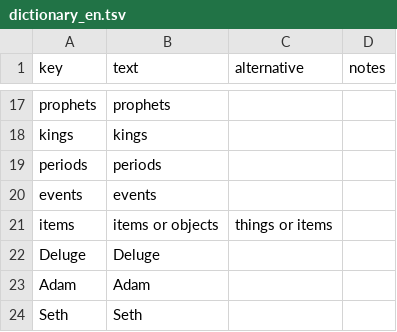
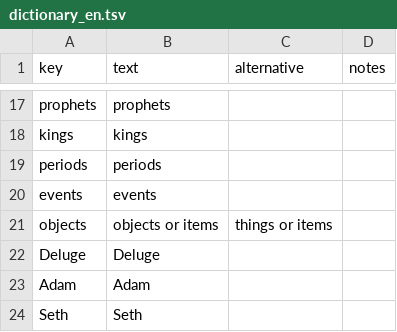
Before and after one commit to kreier/timeline, a TSV file: db/dictionary_en.tsv, drawn as a sheet; only a part is shown, gaps mark what is left out.

```diff
--- a/db/dictionary_en.tsv
+++ b/db/dictionary_en.tsv
@@ -20,3 +20,3 @@ periods	periods
 events	events		
-items	items or objects	things or items	
+objects	objects or items	things or items	
 Deluge	Deluge		
```
Also changed, not shown: db/colors_normal.csv, db/dictionary_de.tsv, 2 other files.
